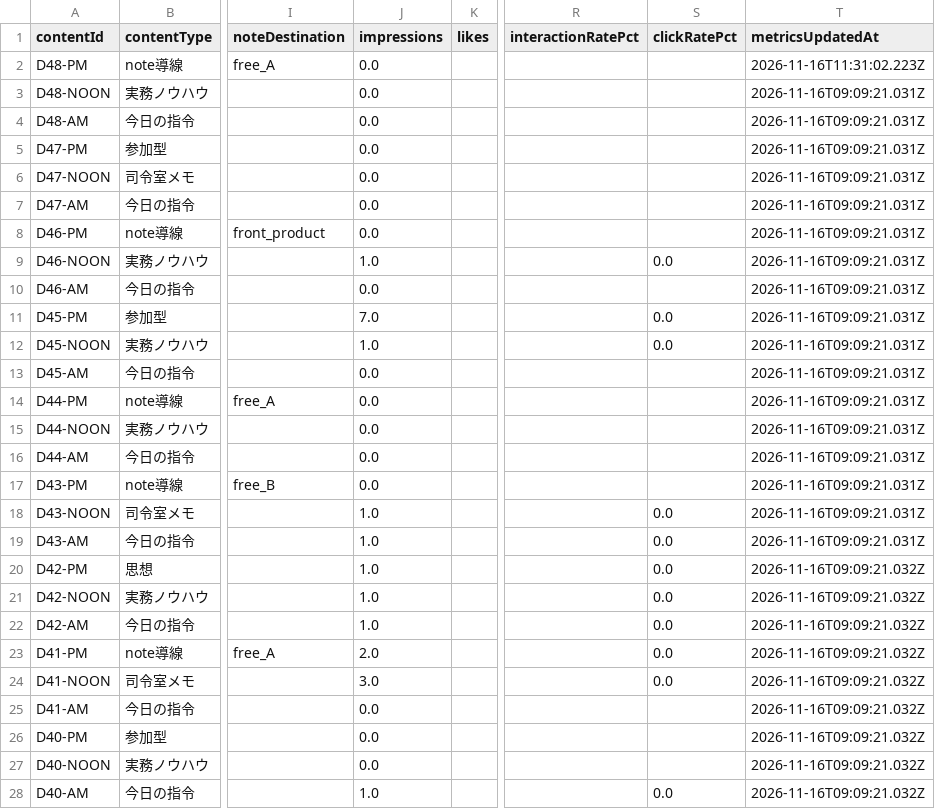
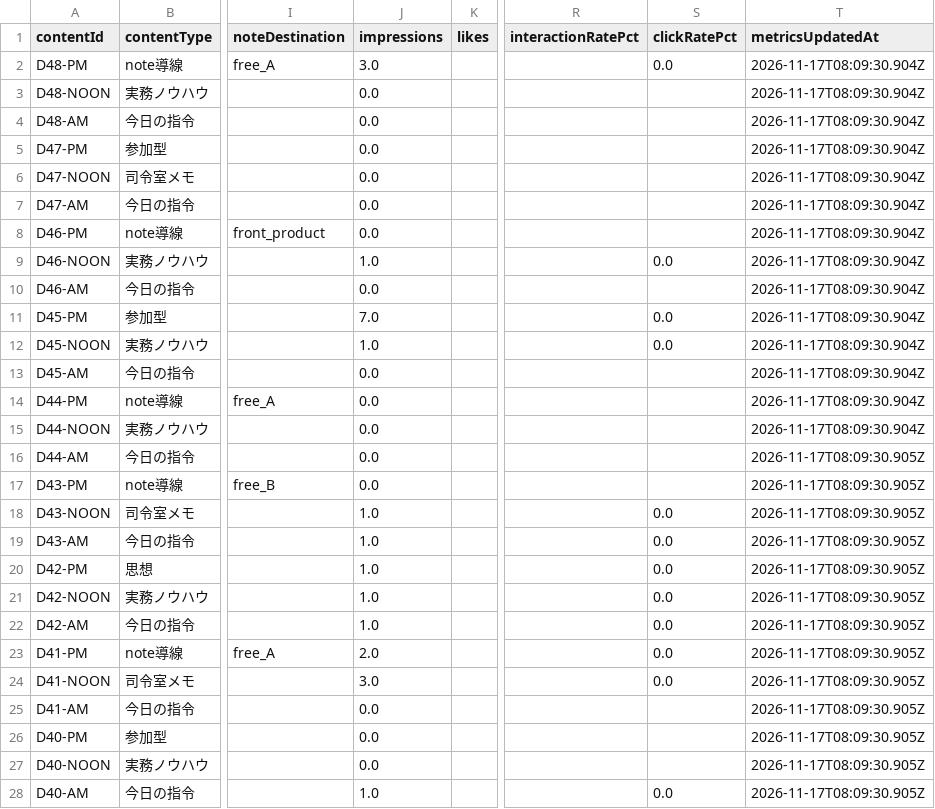
Before and after one commit to innovation4131210-alt/sena-media, a CSV file: automation/ai-command-x/analytics/posts.csv, drawn as a sheet; only a part is shown, gaps mark what is left out; the diff covers the shown part only; the diff names each change by its address in the sheet, - before the commit and + after, or states it on an @@ line.

```diff
--- a/automation/ai-command-x/analytics/posts.csv
+++ b/automation/ai-command-x/analytics/posts.csv
-J2 (impressions): 0.0
+J2 (impressions): 3.0
-S2 (clickRatePct): (empty)
+S2 (clickRatePct): 0.0
-T2 (metricsUpdatedAt): 2026-11-16T11:31:02.223Z
+T2 (metricsUpdatedAt): 2026-11-17T08:09:30.904Z
-T3:T15 (metricsUpdatedAt): 2026-11-16T09:09:21.031Z
+T3:T15 (metricsUpdatedAt): 2026-11-17T08:09:30.904Z
-T16:T19 (metricsUpdatedAt): 2026-11-16T09:09:21.031Z
+T16:T19 (metricsUpdatedAt): 2026-11-17T08:09:30.905Z
-T20:T28 (metricsUpdatedAt): 2026-11-16T09:09:21.032Z
+T20:T28 (metricsUpdatedAt): 2026-11-17T08:09:30.905Z
```
Also changed, not shown: 1 removed row and 31 edited cells elsewhere in this file, 4 other files.
